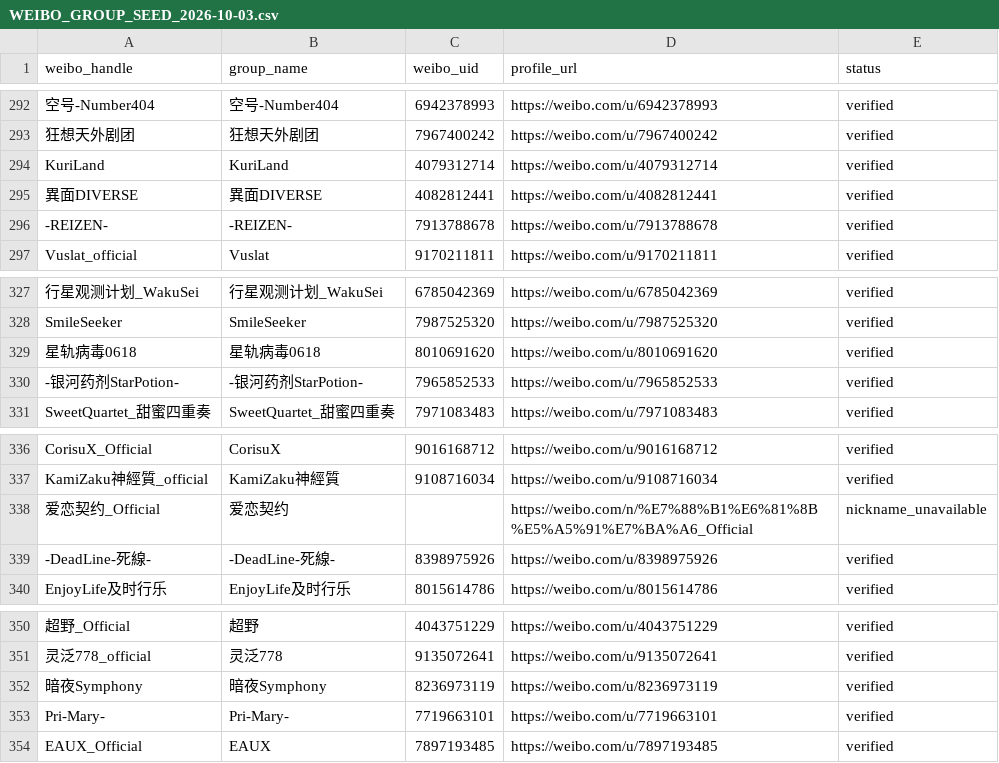
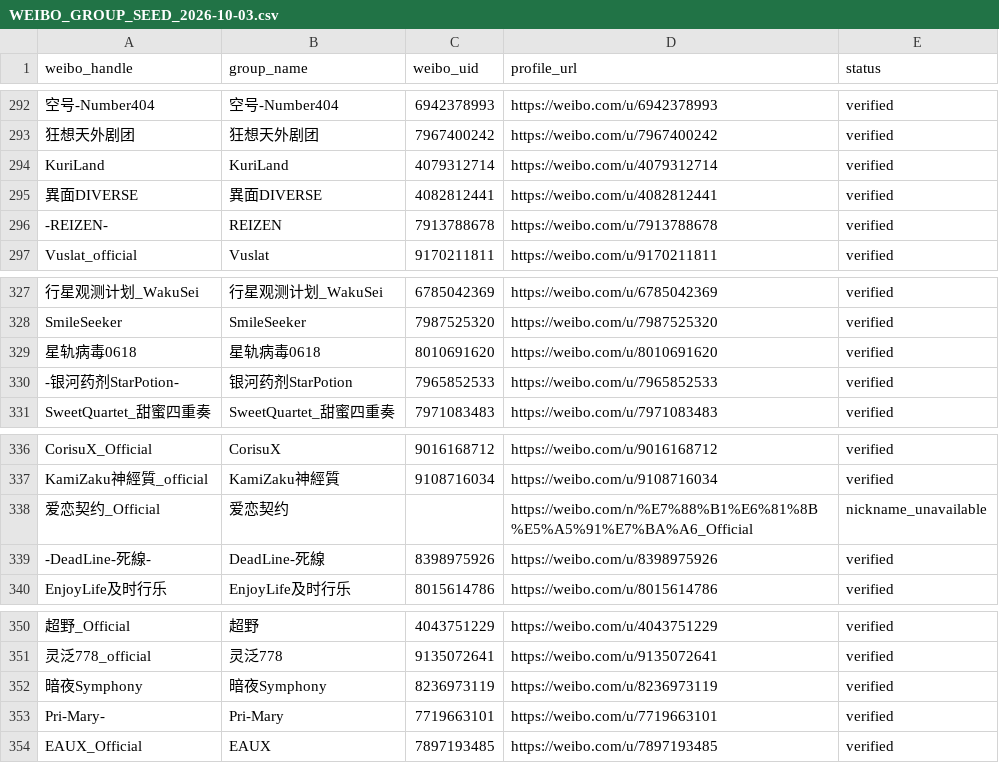
Before and after one commit to Microfthx/LiveTimetableWeb, a CSV file: docs/WEIBO_GROUP_SEED_2026-10-03.csv, drawn as a sheet; only a part is shown, gaps mark what is left out; the diff covers the shown part only; the diff names each change by its address in the sheet, - before the commit and + after, or states it on an @@ line.

Commit message:
Normalize group edge hyphens and match ASCII casing

```diff
--- a/docs/WEIBO_GROUP_SEED_2026-10-03.csv
+++ b/docs/WEIBO_GROUP_SEED_2026-10-03.csv
-B296 (group_name): -REIZEN-
+B296 (group_name): REIZEN
-B330 (group_name): -银河药剂StarPotion-
+B330 (group_name): 银河药剂StarPotion
-B339 (group_name): -DeadLine-死線-
+B339 (group_name): DeadLine-死線
-B353 (group_name): Pri-Mary-
+B353 (group_name): Pri-Mary
```
Also changed, not shown: 12 edited cells elsewhere in this file, 5 other files.
